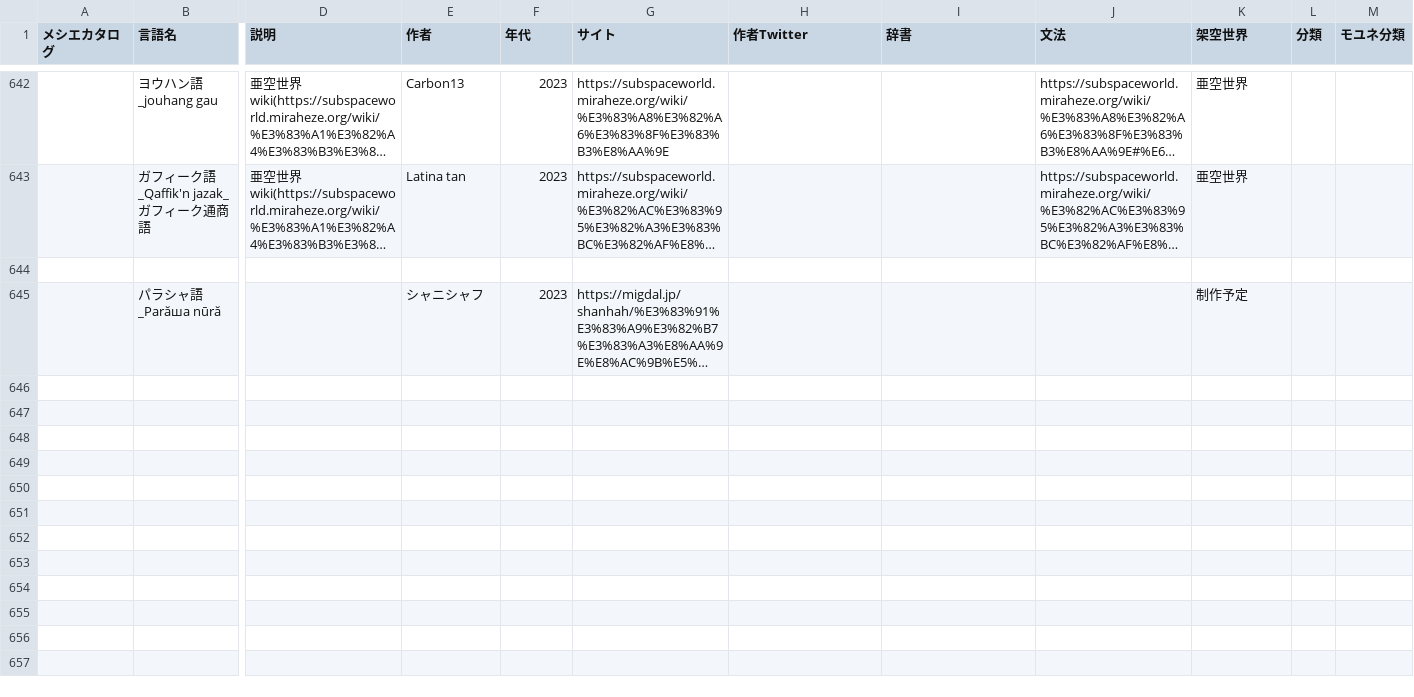
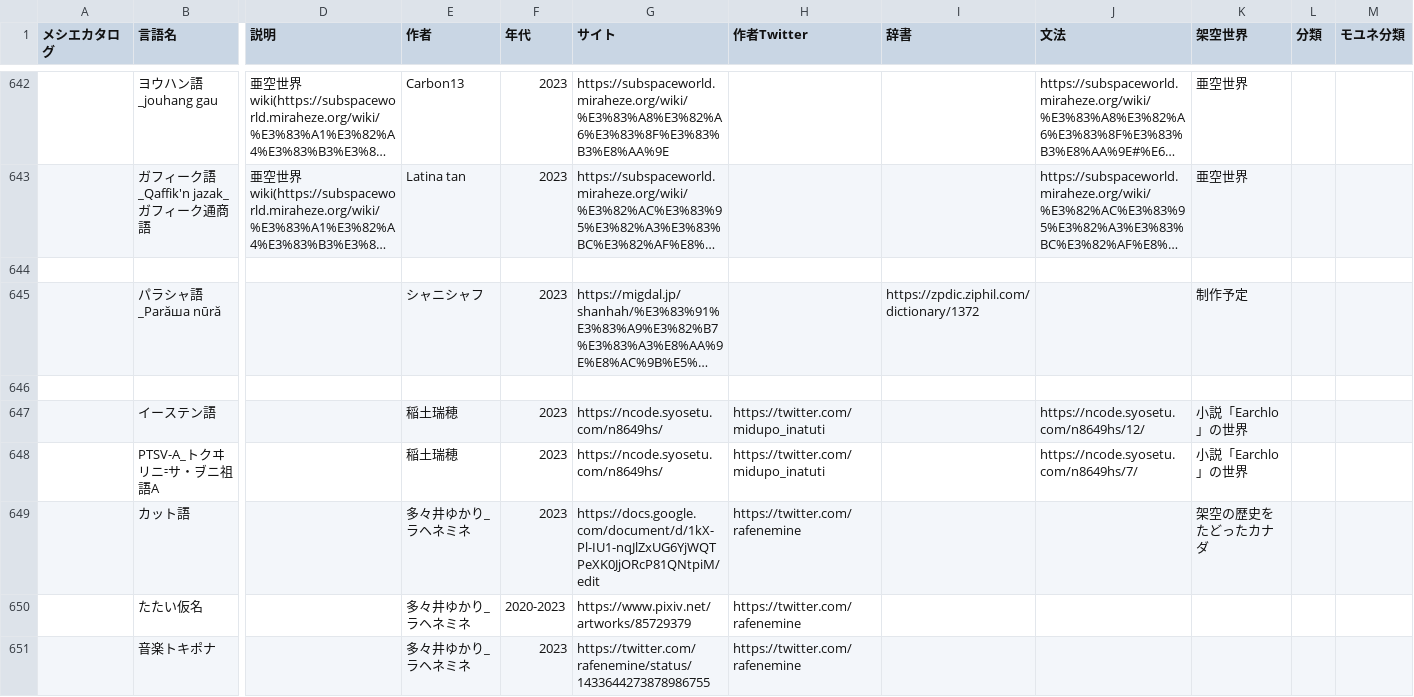
Before and after one commit to Mikanixonable/Mikanixonable.github.io, a CSV file: data/conlang.csv, drawn as a sheet; only a part is shown, gaps mark what is left out; long unchanged cells end in …; rows hold the shown columns only; the diff covers the shown part only; the diff names each change by its address in the sheet, - before the commit and + after, or states it on an @@ line.

```diff
--- a/data/conlang.csv
+++ b/data/conlang.csv
-I645 (辞書): (empty)
+I645 (辞書): https://zpdic.ziphil.com/dictionary/1372
+row 646: (empty)
+row 647:  | イーステン語 |  | 稲土瑞穂 | 2023 | https://ncode.syosetu.com/n8649hs/ | https://twitter.com/midupo_inatuti |  | https://ncode.syosetu.com/n8649hs/12/ | 小説「Earchlo」の世界
+row 648:  | PTSV-A_トクヰリニ⹀サ・ヺニ祖語A |  | 稲土瑞穂 | 2023 | https://ncode.syosetu.com/n8649hs/ | https://twitter.com/midupo_inatuti |  | https://ncode.syosetu.com/n8649hs/7/ | 小説「Earchlo」の世界
+row 649:  | カット語 |  | 多々井ゆかり_ラヘネミネ | 2023 | https://docs.google.com/document/d/1kX-Pl-IU1-nqJlZxUG6YjWQTPeXK0JjORcP81QNtpiM/edit | https://twitter.com/rafenemine |  |  | 架空の歴史をたどったカナダ
+row 650:  | たたい仮名 |  | 多々井ゆかり_ラヘネミネ | 2020-2023 | https://www.pixiv.net/artworks/85729379 | https://twitter.com/rafenemine
+row 651:  | 音楽トキポナ |  | 多々井ゆかり_ラヘネミネ | 2023 | https://twitter.com/rafenemine/status/1433644273878986755 | https://twitter.com/rafenemine
```
Also changed, not shown: 9 added rows, 2 removed rows and 87 edited cells elsewhere in this file, 1 other file.
